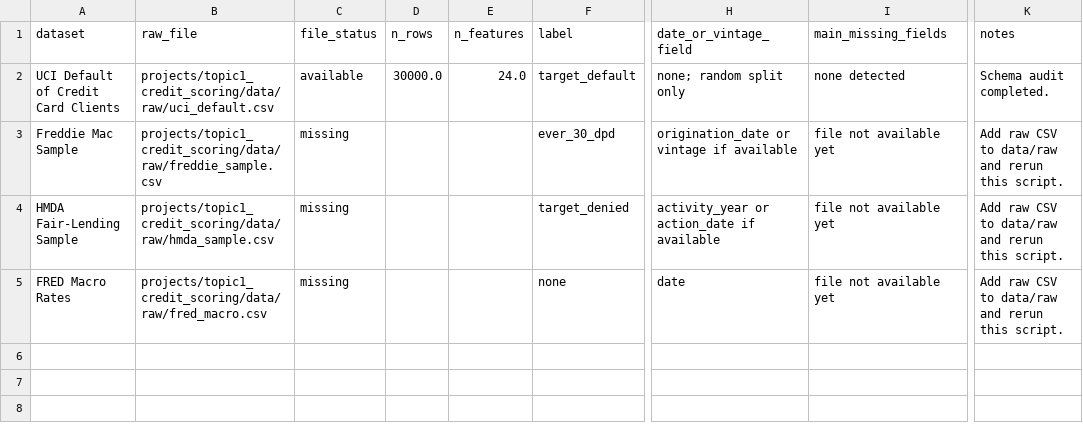
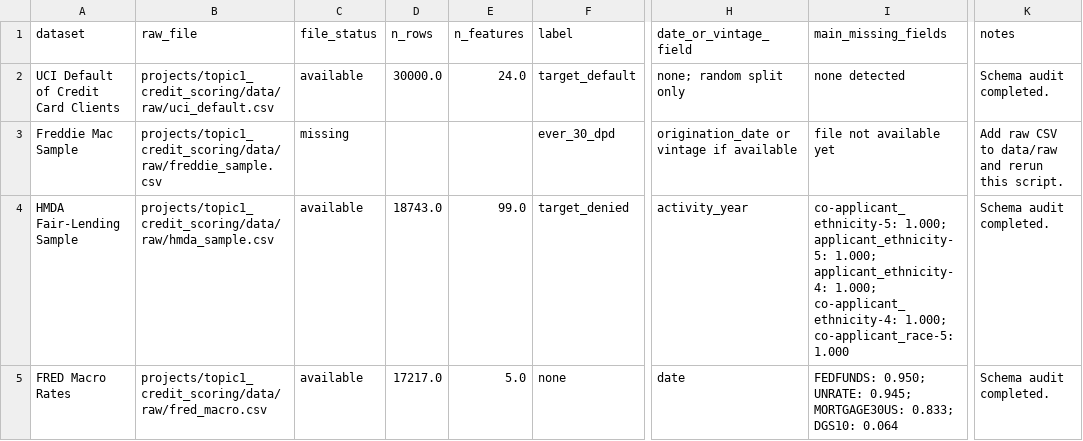
Before and after one commit to shenyi6689/FinRisk-Lab, a CSV file: projects/topic1_credit_scoring/results/tables/schema_audit.csv, drawn as a sheet; only a part is shown, gaps mark what is left out; the diff names each change by its address in the sheet, - before the commit and + after, or states it on an @@ line.

Commit message:
add topic1 fred hmda and robustness diagnostics

```diff
--- a/projects/topic1_credit_scoring/results/tables/schema_audit.csv
+++ b/projects/topic1_credit_scoring/results/tables/schema_audit.csv
-C4:C5 (file_status): missing
+C4:C5 (file_status): available
-D4 (n_rows): (empty)
+D4 (n_rows): 18743.0
-E4 (n_features): (empty)
+E4 (n_features): 99.0
-H4 (date_or_vintage_field): activity_year or action_date if available
+H4 (date_or_vintage_field): activity_year
-I4 (main_missing_fields): file not available yet
+I4 (main_missing_fields): co-applicant_ethnicity-5: 1.000; applicant_ethnicity-5: 1.000; applicant_ethnicity-4: 1.000; co-applicant_ethnicity-4: 1.000; co-applicant_race-5: 1.000
-K4:K5 (notes): Add raw CSV to data/raw and rerun this script.
+K4:K5 (notes): Schema audit completed.
-D5 (n_rows): (empty)
+D5 (n_rows): 17217.0
-E5 (n_features): (empty)
+E5 (n_features): 5.0
-I5 (main_missing_fields): file not available yet
+I5 (main_missing_fields): FEDFUNDS: 0.950; UNRATE: 0.945; MORTGAGE30US: 0.833; DGS10: 0.064
```
Also changed, not shown: 15 other files.
